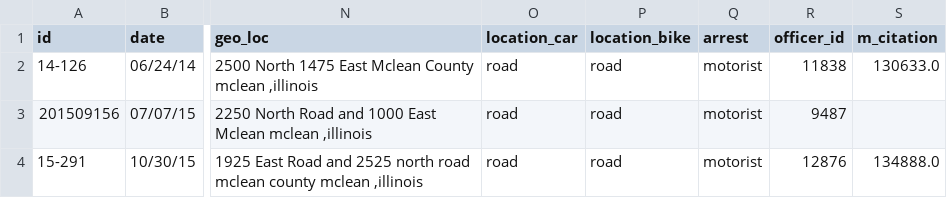
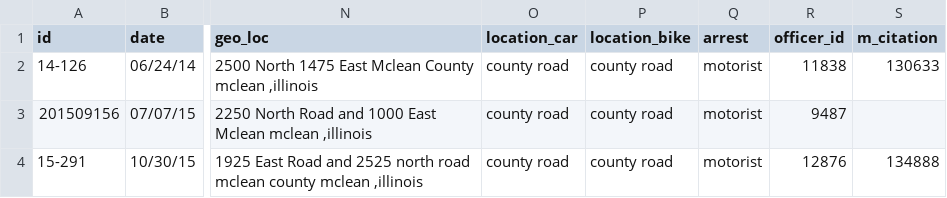
Before and after one commit to mbernico/mclean_bike_safety, a CSV file: data/derived/mclean _il_geocoded.csv, drawn as a sheet; only a part is shown, gaps mark what is left out; the diff names each change by its address in the sheet, - before the commit and + after, or states it on an @@ line.

```diff
--- a/data/derived/mclean _il_geocoded.csv
+++ b/data/derived/mclean _il_geocoded.csv
-O2:O4 (location_car): road
+O2:O4 (location_car): county road
-P2:P4 (location_bike): road
+P2:P4 (location_bike): county road
-S2 (m_citation): 130633.0
+S2 (m_citation): 130633
-S4 (m_citation): 134888.0
+S4 (m_citation): 134888
```
Also changed, not shown: data/derived/bloomington_il_data.csv, data/derived/bloomington_il_geocoded.csv, 4 other files.
